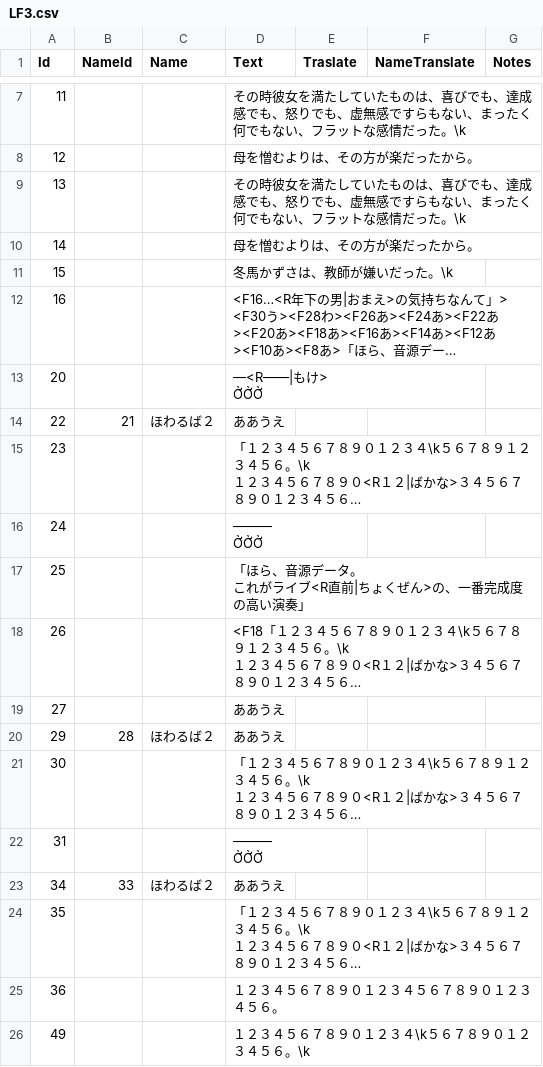
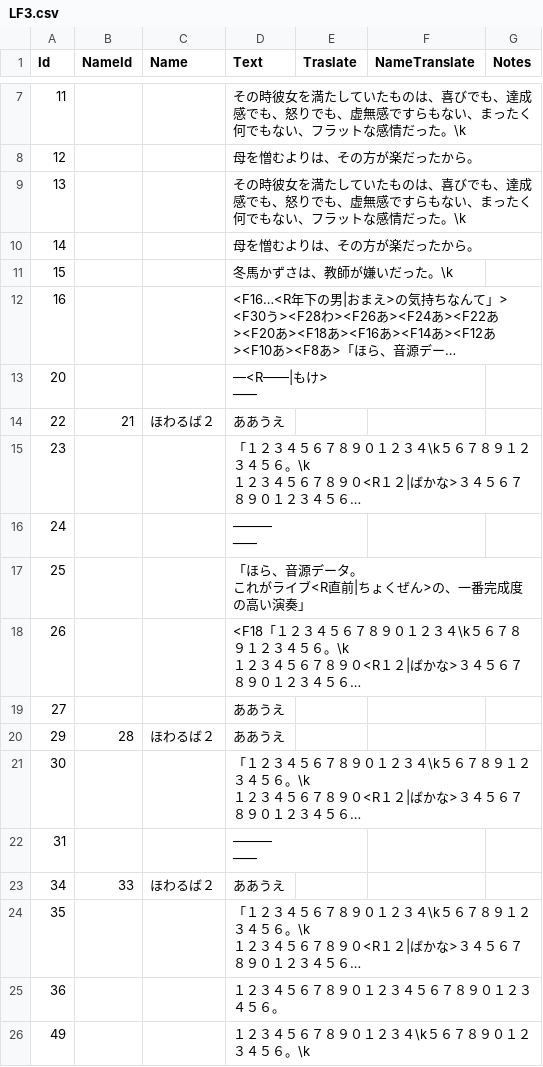
Before and after one commit to Rekotow/repo, a CSV file: sce/trans/csv/LF3.csv, drawn as a sheet; only a part is shown, gaps mark what is left out; long unchanged cells end in …; ↵ is a line break in a cell; the diff names each change by its address in the sheet, - before the commit and + after, or states it on an @@ line.

```diff
--- a/sce/trans/csv/LF3.csv
+++ b/sce/trans/csv/LF3.csv
-D13 (Text): ―<R――|もけ> ↵ ỞỞỞ
+D13 (Text): ―<R――|もけ> ↵ ───
-D16 (Text): ――― ↵ ỞỞỞ
+D16 (Text): ――― ↵ ───
-D22 (Text): ――― ↵ ỞỞỞ
+D22 (Text): ――― ↵ ───
```
Also changed, not shown: sce/trans/csv/2405.csv.
